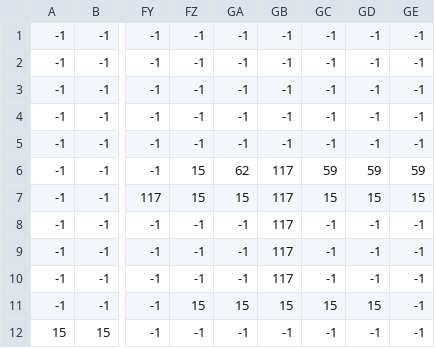
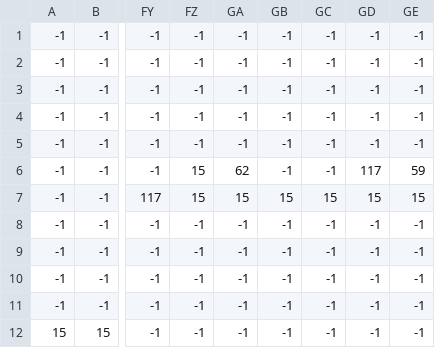
Before and after one commit to GeFeC/Mario, a CSV file: res/levels/level63_2.csv, drawn as a sheet; only a part is shown, gaps mark what is left out; the diff names each change by its address in the sheet, - before the commit and + after, or states it on an @@ line.

Commit message:
Fixed levels 6-3, 6-4 and 6-5

```diff
--- a/res/levels/level63_2.csv
+++ b/res/levels/level63_2.csv
-GB6: 117
+GB6: -1
-GC6: 59
+GC6: -1
-GD6: 59
+GD6: 117
-GB7: 117
+GB7: 15
-GB8:GB10: 117
+GB8:GB10: -1
-FZ11: 15
+FZ11: -1
-GA11: 15
+GA11: -1
-GB11: 15
+GB11: -1
-GC11: 15
+GC11: -1
-GD11: 15
+GD11: -1
```
Also changed, not shown: res/levels/level71_1.csv, res/levels/level72_1.csv, 2 other files.
